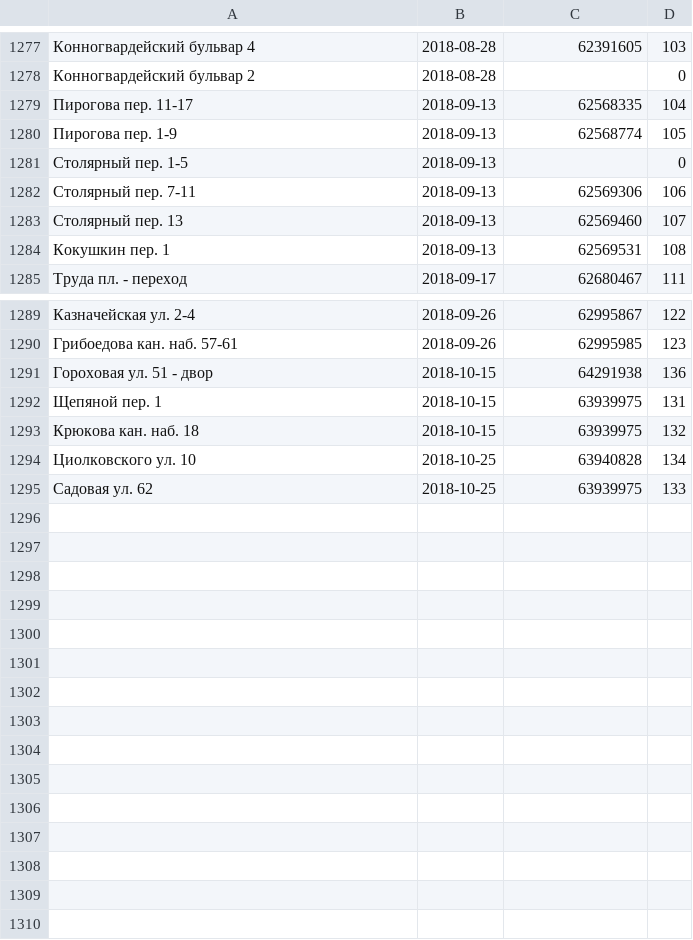
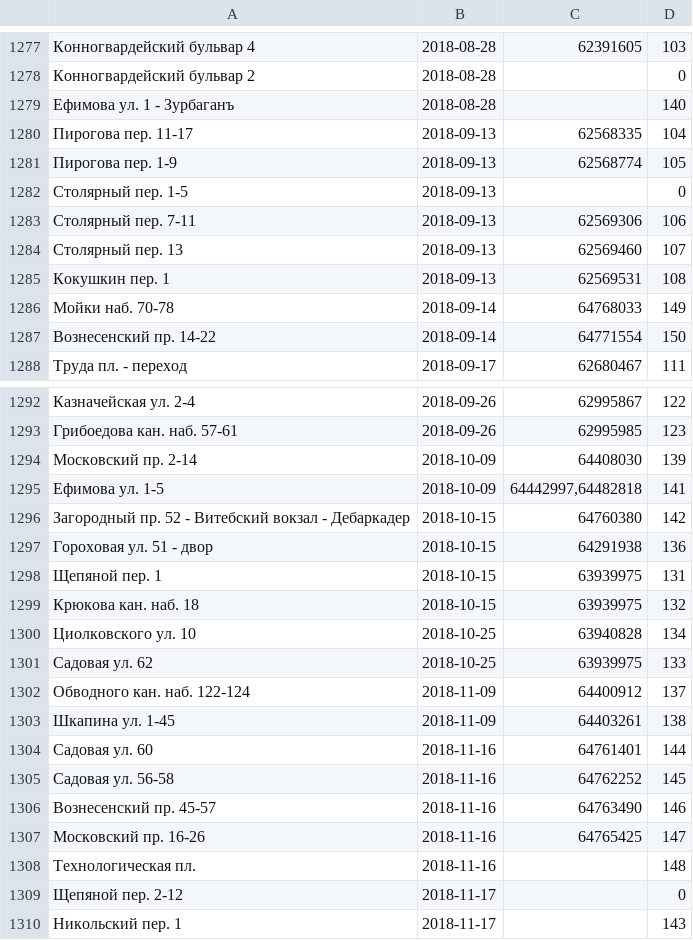
Before and after one commit to AntonKhorev/oplofk, a CSV file: adm.csv, drawn as a sheet; only a part is shown, gaps mark what is left out.

```diff
--- a/adm.csv
+++ b/adm.csv
@@ -1278,2 +1278,3 @@
 Конногвардейский бульвар 2;2018-08-28;;0
+Ефимова ул. 1 - Зурбаганъ;2018-08-28;;140
 Пирогова пер. 11-17;2018-09-13;62568335;104
@@ -1284,2 +1285,4 @@
 Кокушкин пер. 1;2018-09-13;62569531;108
+Мойки наб. 70-78;2018-09-14;64768033;149
+Вознесенский пр. 14-22;2018-09-14;64771554;150
 Труда пл. - переход;2018-09-17;62680467;111
@@ -1290,2 +1293,5 @@
 Грибоедова кан. наб. 57-61;2018-09-26;62995985;123
+Московский пр. 2-14;2018-10-09;64408030;139
+Ефимова ул. 1-5;2018-10-09;64442997,64482818;141
+Загородный пр. 52 - Витебский вокзал - Дебаркадер;2018-10-15;64760380;142
 Гороховая ул. 51 - двор;2018-10-15;64291938;136
@@ -1295 +1301,10 @@
 Садовая ул. 62;2018-10-25;63939975;133
+Обводного кан. наб. 122-124;2018-11-09;64400912;137
+Шкапина ул. 1-45;2018-11-09;64403261;138
+Садовая ул. 60;2018-11-16;64761401;144
+Садовая ул. 56-58;2018-11-16;64762252;145
+Вознесенский пр. 45-57;2018-11-16;64763490;146
+Московский пр. 16-26;2018-11-16;64765425;147
+Технологическая пл.;2018-11-16;;148
+Щепяной пер. 2-12;2018-11-17;;0
+Никольский пер. 1;2018-11-17;;143
```
Also changed, not shown: 15 other files.
